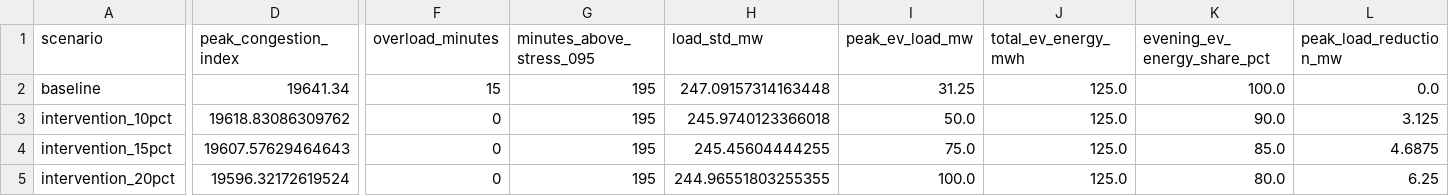
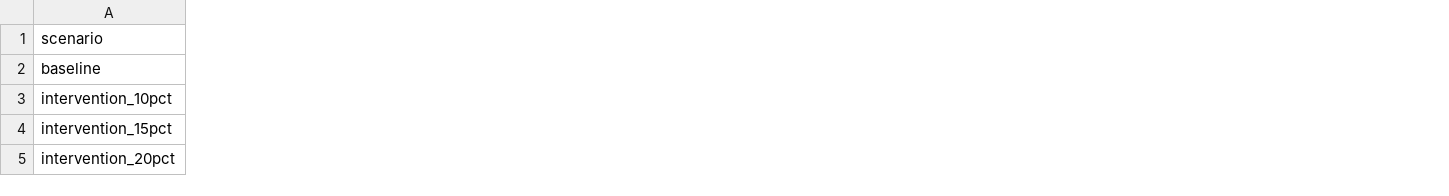
Before and after one commit to LtBaguette/Urban-CBL-Simulation, a CSV file: sim_outputs/zone2_kpi_comparison.csv, drawn as a sheet; only a part is shown, gaps mark what is left out; removed rows and columns are numbered as before the commit, all else as after; the diff covers the shown part only; the diff names each change by its address in the sheet, - before the commit and + after, or states it on an @@ line.

```diff
--- a/sim_outputs/zone2_kpi_comparison.csv
+++ b/sim_outputs/zone2_kpi_comparison.csv
-column D (peak_congestion_index), rows 2-5: 19641.34 | 19618.83086309762 | 19607.57629464643 | 19596.32172619524
-column F (overload_minutes), rows 2-5: 15 | 0 | 0 | 0
-column G (minutes_above_stress_095), rows 2-5: all 195
-column H (load_std_mw), rows 2-5: 247.09157314163448 | 245.9740123366018 | 245.45604444255 | 244.96551803255355
-column I (peak_ev_load_mw), rows 2-5: 31.25 | 50.0 | 75.0 | 100.0
-column J (total_ev_energy_mwh), rows 2-5: all 125.0
-column K (evening_ev_energy_share_pct), rows 2-5: 100.0 | 90.0 | 85.0 | 80.0
-column L (peak_load_reduction_mw), rows 2-5: 0.0 | 3.125 | 4.6875 | 6.25
```
Also changed, not shown: 2 added columns, 1 removed column and 8 edited cells elsewhere in this file, sim_outputs/app_scenarios/app_scenarios_kpi.csv, sim_outputs/app_scenarios/unmanaged_evening_timeseries.csv, 31 other files.
